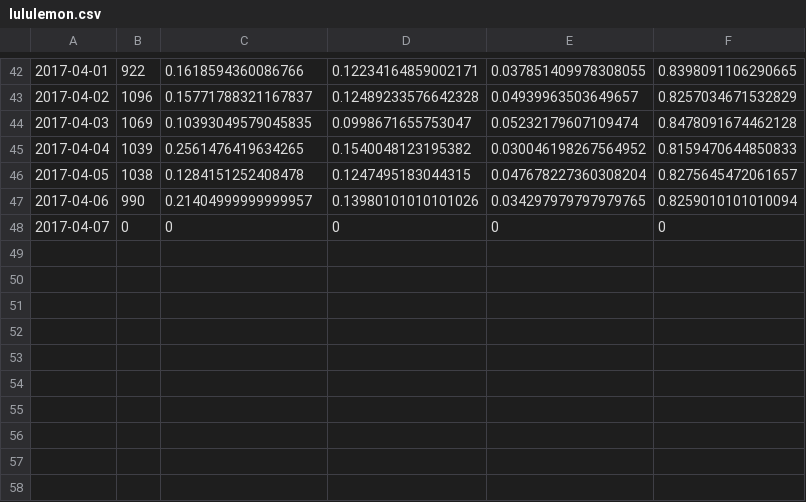
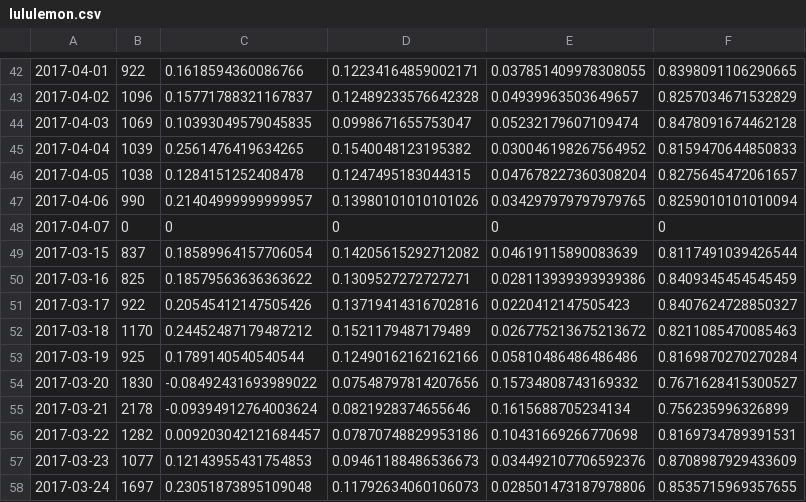
Before and after one commit to lcferrara4/Shop-Til-You-Drop, a CSV file: sentiment_data/lululemon.csv, drawn as a sheet; only a part is shown, gaps mark what is left out; the diff names each change by its address in the sheet, - before the commit and + after, or states it on an @@ line.

Commit message:
created data analysis files off which to base models

```diff
--- a/sentiment_data/lululemon.csv
+++ b/sentiment_data/lululemon.csv
+row 49: 2017-03-15 | 837 | 0.18589964157706054 | 0.14205615292712082 | 0.04619115890083639 | 0.8117491039426544
+row 50: 2017-03-16 | 825 | 0.18579563636363622 | 0.1309527272727271 | 0.028113939393939386 | 0.8409345454545459
+row 51: 2017-03-17 | 922 | 0.20545412147505426 | 0.13719414316702816 | 0.0220412147505423 | 0.8407624728850327
+row 52: 2017-03-18 | 1170 | 0.24452487179487212 | 0.1521179487179489 | 0.026775213675213672 | 0.8211085470085463
+row 53: 2017-03-19 | 925 | 0.1789140540540544 | 0.12490162162162166 | 0.05810486486486486 | 0.8169870270270284
+row 54: 2017-03-20 | 1830 | -0.08492431693989022 | 0.07548797814207656 | 0.15734808743169332 | 0.7671628415300527
+row 55: 2017-03-21 | 2178 | -0.09394912764003624 | 0.0821928374655646 | 0.1615688705234134 | 0.756235996326899
+row 56: 2017-03-22 | 1282 | 0.009203042121684457 | 0.07870748829953186 | 0.10431669266770698 | 0.8169734789391531
+row 57: 2017-03-23 | 1077 | 0.12143955431754853 | 0.09461188486536673 | 0.034492107706592376 | 0.8708987929433609
+row 58: 2017-03-24 | 1697 | 0.23051873895109048 | 0.11792634060106073 | 0.028501473187978806 | 0.8535715969357655
```
Also changed, not shown: stock_data/brby.csv, 11 other files.
